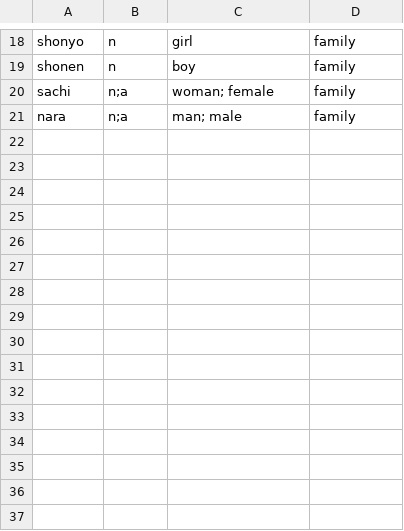
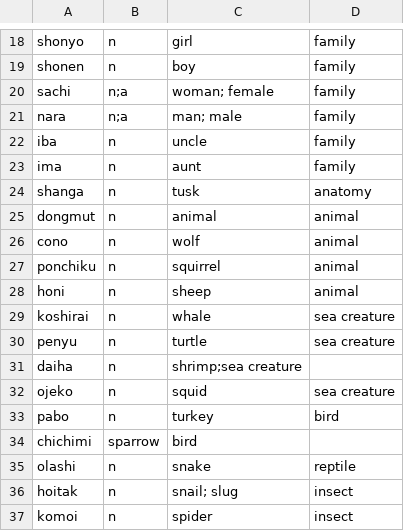
Before and after one commit to semrigpa/semrigpa.github.io, a CSV file: dictionary.csv, drawn as a sheet; only a part is shown, gaps mark what is left out.

Commit message:
Update dictionary.csv

```diff
--- a/dictionary.csv
+++ b/dictionary.csv
@@ -21 +21,17 @@ sachi,n;a,woman; female,family
 nara,n;a,man; male,family
+iba,n,uncle,family
+ima,n,aunt,family
+shanga,n,tusk,anatomy
+dongmut,n,animal,animal
+cono,n,wolf,animal
+ponchiku,n,squirrel,animal
+honi,n,sheep,animal
+koshirai,n,whale,sea creature
+penyu,n,turtle,sea creature
+daiha,n,shrimp;sea creature
+ojeko,n,squid,sea creature
+pabo,n,turkey,bird
+chichimi,sparrow,bird
+olashi,n,snake,reptile
+hoitak,n,snail; slug,insect
+komoi,n,spider,insect
```
